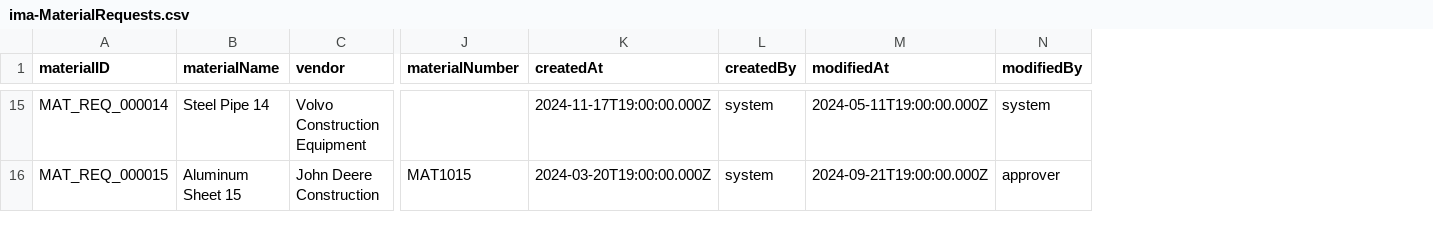
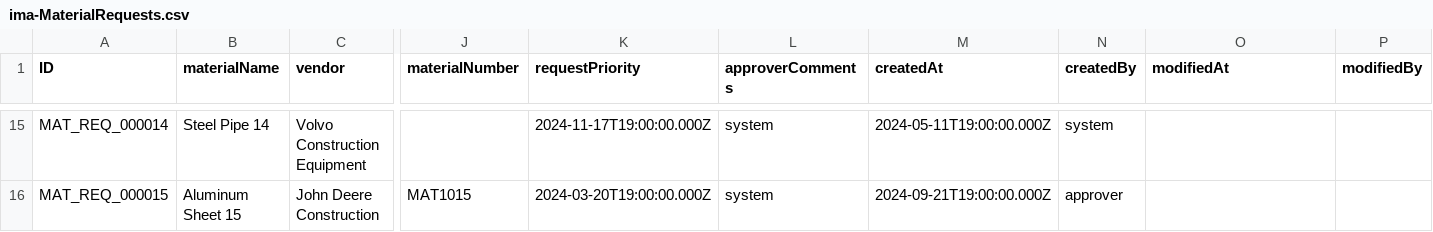
Before and after one commit to Nabeel-Zafar/IMA-FS-Search-App, a CSV file: db/data/ima-MaterialRequests.csv, drawn as a sheet; only a part is shown, gaps mark what is left out; addresses are those after the commit; the diff covers the shown part only; the diff names each change by its address in the sheet, - before the commit and + after, or states it on an @@ line.

```diff
--- a/db/data/ima-MaterialRequests.csv
+++ b/db/data/ima-MaterialRequests.csv
+column L (approverComments), rows 15-16: system | system
+column M (createdAt), rows 15-16: 2024-05-11T19:00:00.000Z | 2024-09-21T19:00:00.000Z
-A1: materialID
+A1: ID
-K1: createdAt
+K1: requestPriority
-O15 (modifiedAt): 2024-05-11T19:00:00.000Z
+O15 (modifiedAt): (empty)
-P15 (modifiedBy): system
+P15 (modifiedBy): (empty)
-N16 (createdBy): system
+N16 (createdBy): approver
-O16 (modifiedAt): 2024-09-21T19:00:00.000Z
+O16 (modifiedAt): (empty)
-P16 (modifiedBy): approver
+P16 (modifiedBy): (empty)
```
Also changed, not shown: 33 edited cells elsewhere in this file, 15 other files.
